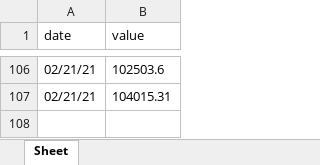
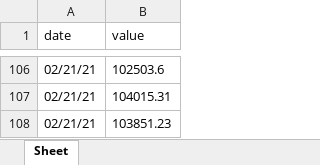
Before and after one commit to marketsupreme/crypto, an Excel workbook: value.xlsx, sheet Sheet, drawn as a sheet; only a part is shown, gaps mark what is left out; values as stored, in another font and other column widths than the file's, no borders; the diff names each change by its address in the sheet, - before the commit and + after, or states it on an @@ line.

```diff
--- a/value.xlsx (sheet Sheet)
+++ b/value.xlsx (sheet Sheet)
+row 108: 02/21/21 | 103851.23
```
Also changed, not shown: 1 other file.
